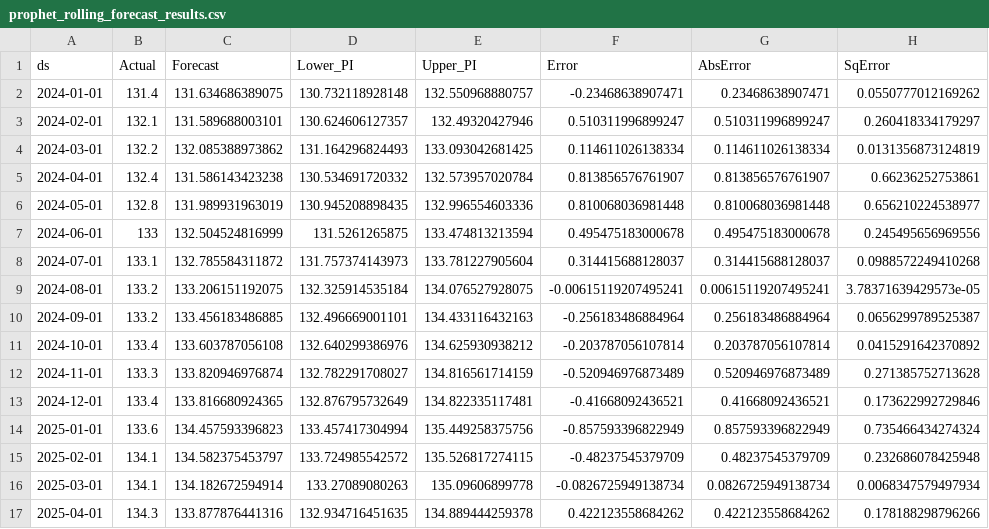
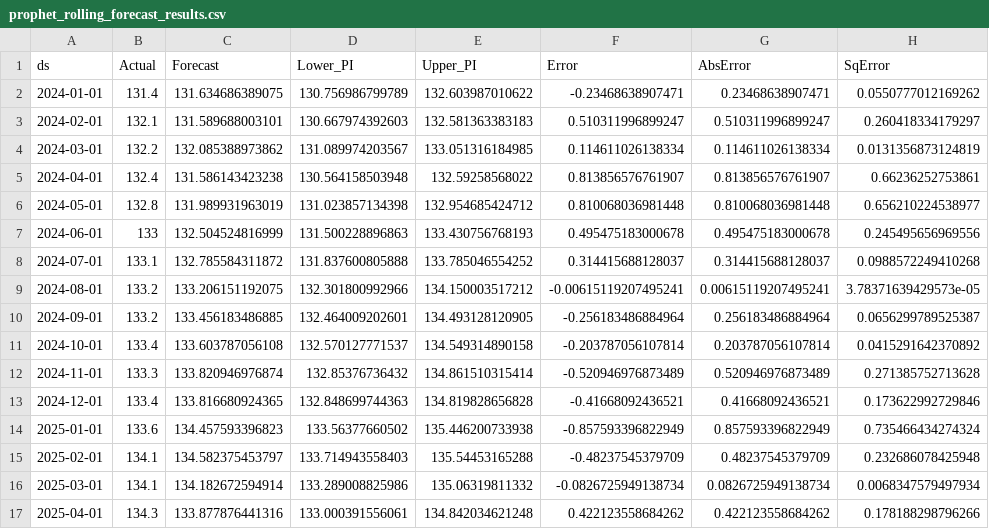
Before and after one commit to FakeSpace9/202605-BMMS2094-STATISTICS-FOR-DATA-SCIENCE, a CSV file: prophet_rolling_forecast_results.csv, drawn as a sheet; only a part is shown; the diff covers the shown part only; the diff names each change by its address in the sheet, - before the commit and + after, or states it on an @@ line.

```diff
--- a/prophet_rolling_forecast_results.csv
+++ b/prophet_rolling_forecast_results.csv
-D2 (Lower_PI): 130.732118928148
+D2 (Lower_PI): 130.756986799789
-E2 (Upper_PI): 132.550968880757
+E2 (Upper_PI): 132.603987010622
-D3 (Lower_PI): 130.624606127357
+D3 (Lower_PI): 130.667974392603
-E3 (Upper_PI): 132.49320427946
+E3 (Upper_PI): 132.581363383183
-D4 (Lower_PI): 131.164296824493
+D4 (Lower_PI): 131.089974203567
-E4 (Upper_PI): 133.093042681425
+E4 (Upper_PI): 133.051316184985
-D5 (Lower_PI): 130.534691720332
+D5 (Lower_PI): 130.564158503948
-E5 (Upper_PI): 132.573957020784
+E5 (Upper_PI): 132.59258568022
-D6 (Lower_PI): 130.945208898435
+D6 (Lower_PI): 131.023857134398
-E6 (Upper_PI): 132.996554603336
+E6 (Upper_PI): 132.954685424712
-D7 (Lower_PI): 131.5261265875
+D7 (Lower_PI): 131.500228896863
-E7 (Upper_PI): 133.474813213594
+E7 (Upper_PI): 133.430756768193
-D8 (Lower_PI): 131.757374143973
+D8 (Lower_PI): 131.837600805888
-E8 (Upper_PI): 133.781227905604
+E8 (Upper_PI): 133.785046554252
-D9 (Lower_PI): 132.325914535184
+D9 (Lower_PI): 132.301800992966
-E9 (Upper_PI): 134.076527928075
+E9 (Upper_PI): 134.150003517212
-D10 (Lower_PI): 132.496669001101
+D10 (Lower_PI): 132.464009202601
-E10 (Upper_PI): 134.433116432163
+E10 (Upper_PI): 134.493128120905
-D11 (Lower_PI): 132.640299386976
+D11 (Lower_PI): 132.570127771537
-E11 (Upper_PI): 134.625930938212
+E11 (Upper_PI): 134.549314890158
-D12 (Lower_PI): 132.782291708027
+D12 (Lower_PI): 132.85376736432
-E12 (Upper_PI): 134.816561714159
+E12 (Upper_PI): 134.861510315414
-D13 (Lower_PI): 132.876795732649
+D13 (Lower_PI): 132.848699744363
-E13 (Upper_PI): 134.822335117481
+E13 (Upper_PI): 134.819828656828
-D14 (Lower_PI): 133.457417304994
+D14 (Lower_PI): 133.56377660502
-E14 (Upper_PI): 135.449258375756
+E14 (Upper_PI): 135.446200733938
-D15 (Lower_PI): 133.724985542572
+D15 (Lower_PI): 133.714943558403
-E15 (Upper_PI): 135.526817274115
+E15 (Upper_PI): 135.54453165288
-D16 (Lower_PI): 133.27089080263
+D16 (Lower_PI): 133.289008825986
-E16 (Upper_PI): 135.09606899778
+E16 (Upper_PI): 135.06319811332
-D17 (Lower_PI): 132.934716451635
+D17 (Lower_PI): 133.000391556061
-E17 (Upper_PI): 134.889444259378
+E17 (Upper_PI): 134.842034621248
```
Also changed, not shown: 30 edited cells elsewhere in this file, 1 other file.
